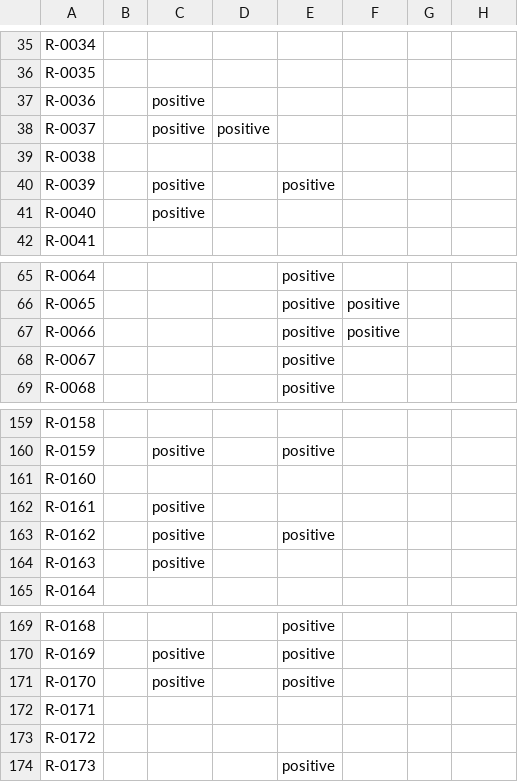
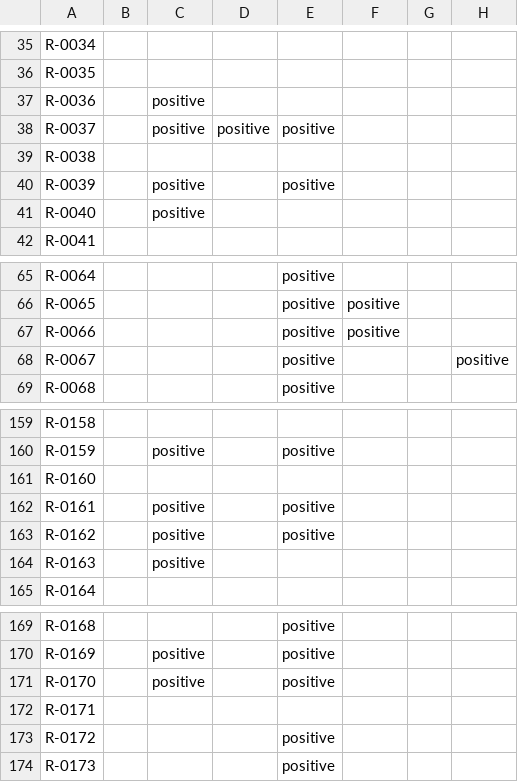
Before and after one commit to namedabdullah/Shevent, a CSV file: data/splits/review_labels.csv, drawn as a sheet; only a part is shown, gaps mark what is left out.

Commit message:
Score the review model on the second labeller's labels, rename collection batches, and keep the matching baseline test off the real labels

```diff
--- a/data/splits/review_labels.csv
+++ b/data/splits/review_labels.csv
@@ -37,3 +37,3 @@ R-0035,,,,,,,
 R-0036,,positive,,,,,
-R-0037,,positive,positive,,,,
+R-0037,,positive,positive,positive,,,
 R-0038,,,,,,,
@@ -67,3 +67,3 @@ R-0065,,,,positive,positive,,
 R-0066,,,,positive,positive,,
-R-0067,,,,positive,,,
+R-0067,,,,positive,,,positive
 R-0068,,,,positive,,,
@@ -161,3 +161,3 @@ R-0159,,positive,,positive,,,
 R-0160,,,,,,,
-R-0161,,positive,,,,,
+R-0161,,positive,,positive,,,
 R-0162,,positive,,positive,,,
@@ -172,3 +172,3 @@ R-0170,,positive,,positive,,,
 R-0171,,,,,,,
-R-0172,,,,,,,
+R-0172,,,,positive,,,
 R-0173,,,,positive,,,
```
Also changed, not shown: 15 other files.
